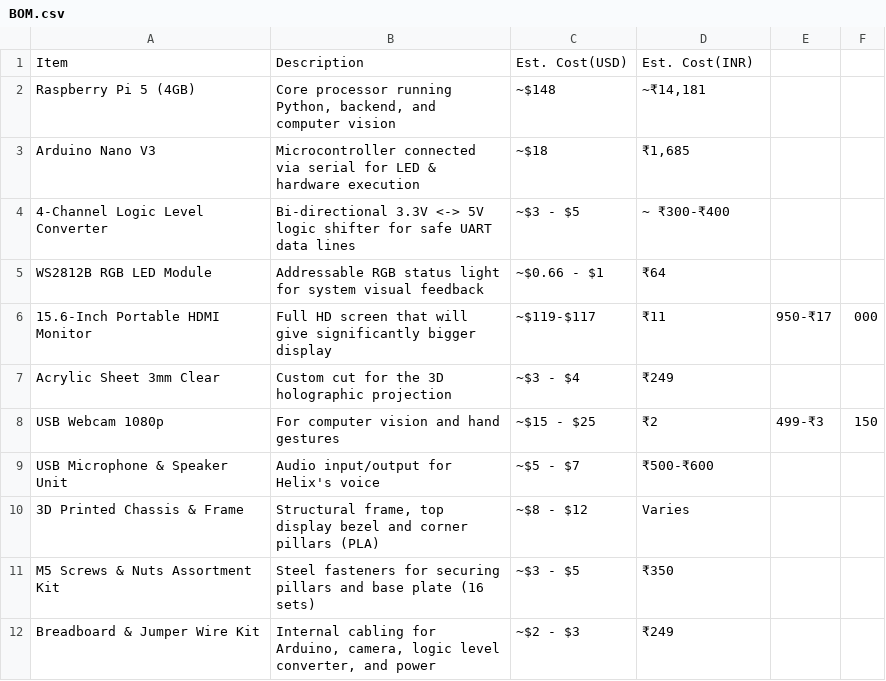
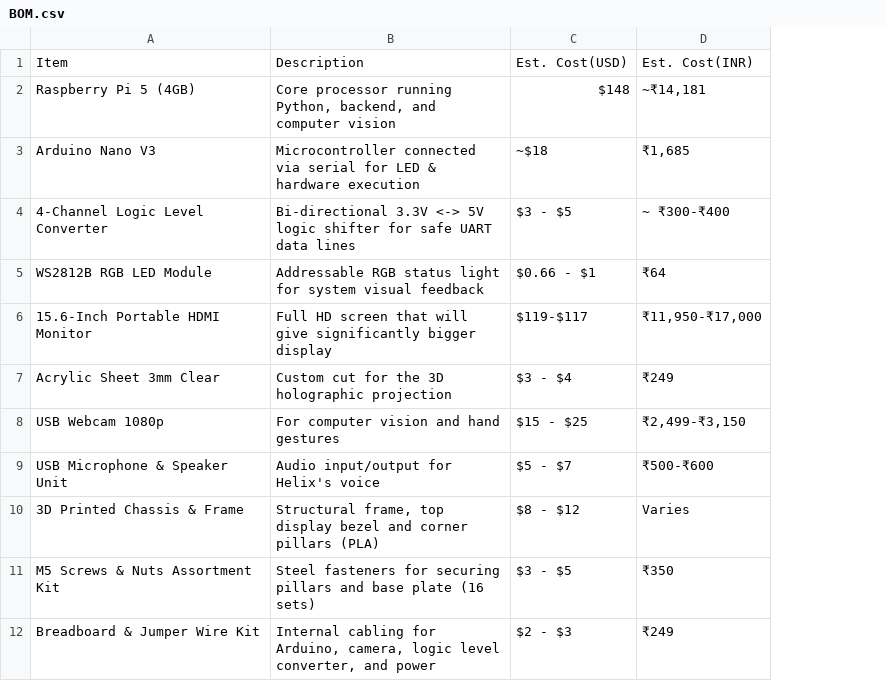
Before and after one commit to rr-codes4/H.E.L.I.X-Virtual-Intelligence, a CSV file: software/BOM.csv, drawn as a sheet; removed rows and columns are numbered as before the commit, all else as after; the diff names each change by its address in the sheet, - before the commit and + after, or states it on an @@ line.

Commit message:
Revise item entries and costs in BOM.csv
Updated estimated costs and descriptions for several items in the BOM.

```diff
--- a/software/BOM.csv
+++ b/software/BOM.csv
-column C, rows 1-12: Est. Cost(USD) | ~$148 | ~$18 | ~$3 - $5 | ~$0.66 - $1 | ~$119-$117 | ~$3 - $4 | ~$15 - $25 | ~$5 - $7 | ~$8 - $12 | ~$3 - $5 | ~$2 - $3
+column C, rows 1-12: Est. Cost(USD) | $148 | ~$18 | $3 - $5 | $0.66 - $1 | $119-$117 | $3 - $4 | $15 - $25 | $5 - $7 | $8 - $12 | $3 - $5 | $2 - $3
-column E, rows 6-8: 950-₹17 |  | 499-₹3
-column F, rows 6-8: 000 |  | 150
-D6: ₹11
+D6: ₹11,950-₹17,000
-D8: ₹2
+D8: ₹2,499-₹3,150
```
